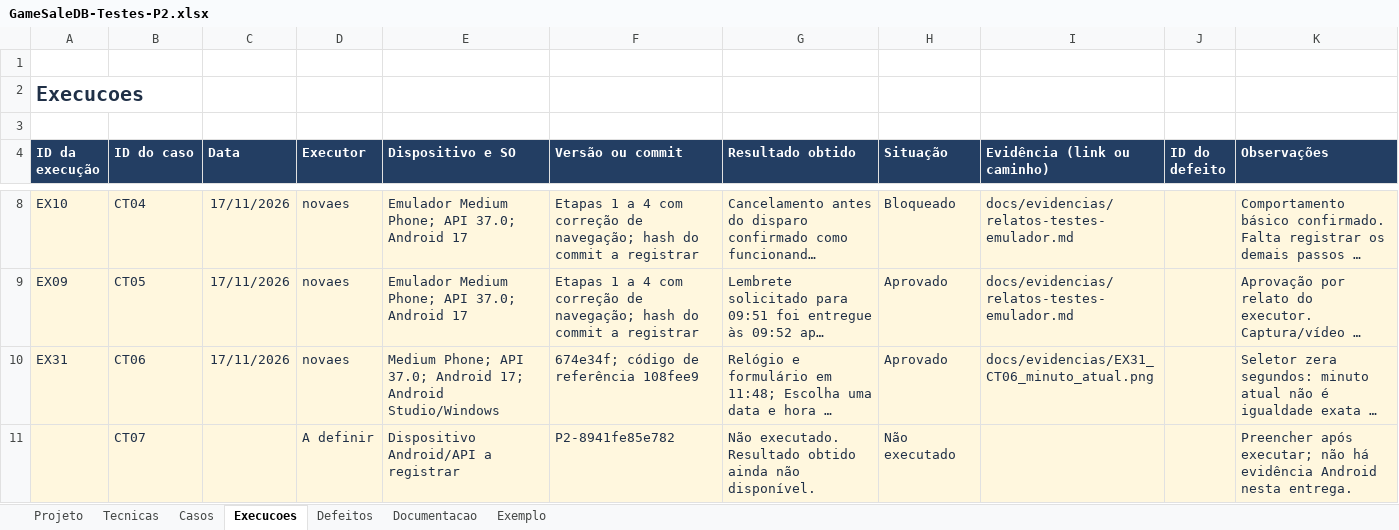
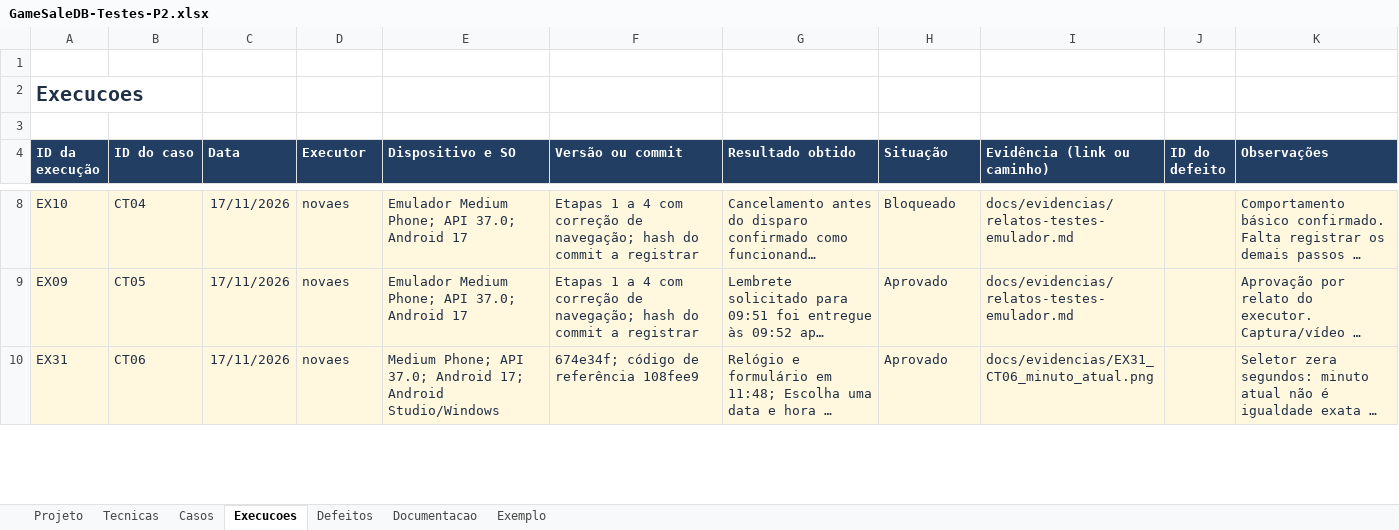
Before and after one commit to N0vaEZ/gamesale.db, an Excel workbook: docs/testes/GameSaleDB-Testes-P2.xlsx, sheet Execucoes, drawn as a sheet; only a part is shown, gaps mark what is left out; long unchanged cells end in …; values as stored, in another font and other column widths than the file's, no borders; conditional formats not drawn; removed rows and columns are numbered as before the commit, all else as after; the diff covers the shown part only; the diff names each change by its address in the sheet, - before the commit and + after, or states it on an @@ line.

```diff
--- a/docs/testes/GameSaleDB-Testes-P2.xlsx (sheet Execucoes)
+++ b/docs/testes/GameSaleDB-Testes-P2.xlsx (sheet Execucoes)
-row 11:  | CT07 |  | A definir | Dispositivo Android/API a registrar | P2-8941fe85e782 | Não executado. Resultado obtido ainda não disponível. | Não executado |  |  | Preencher após executar; não há evidência Android nesta entrega.
```
Also changed, not shown: 1 added row elsewhere in this sheet, sheet Projeto, sheet Documentacao, 13 other files.
